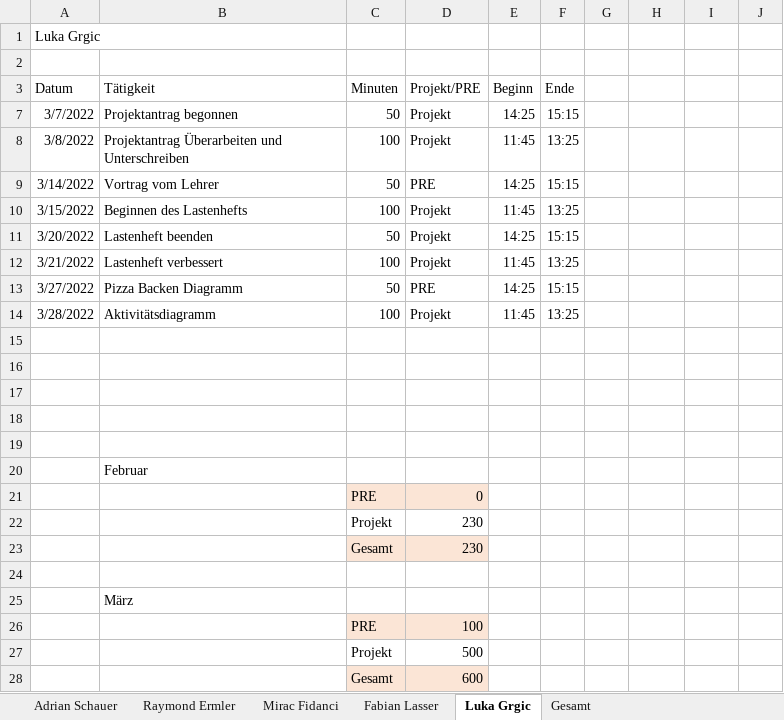
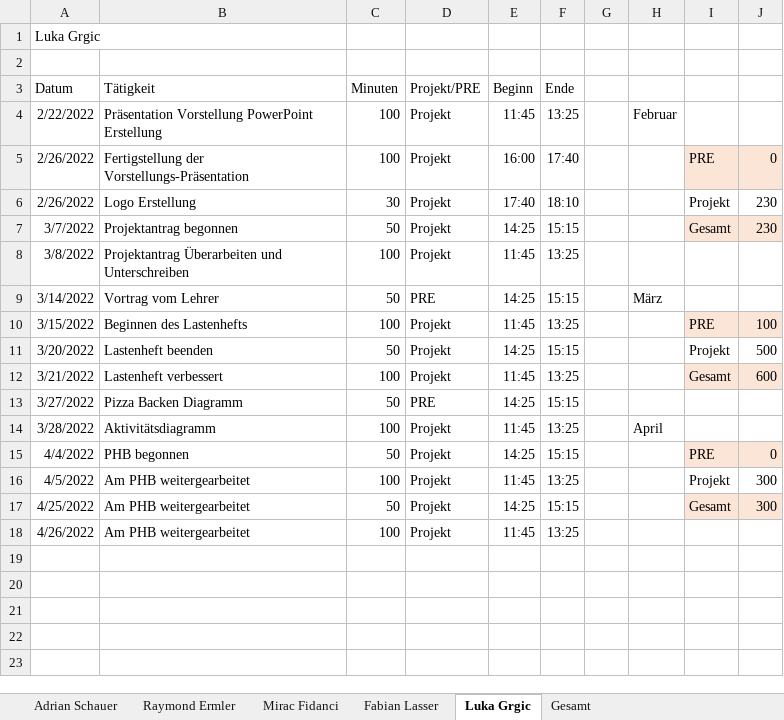
Before and after one commit to LuckyForce/ShareList, an Excel workbook: documents/Zeiterfassungen/T3-ShareList-Zeiterfassung_v2.0.xlsx, sheet Luka Grgic, drawn as a sheet; values as stored, in another font and other column widths than the file's, no borders; table styles not drawn; removed rows and columns are numbered as before the commit, all else as after; the diff names each change by its address in the sheet, - before the commit and + after, or states it on an @@ line.

Commit message:
Docs: Zeiterfassung April

```diff
--- a/documents/Zeiterfassungen/T3-ShareList-Zeiterfassung_v2.0.xlsx (sheet Luka Grgic)
+++ b/documents/Zeiterfassungen/T3-ShareList-Zeiterfassung_v2.0.xlsx (sheet Luka Grgic)
+row 4: 2/22/2022 | Präsentation Vorstellung PowerPoint Erstellung | 100 | Projekt | 11:45 | 13:25 |  | Februar
+row 5: 2/26/2022 | Fertigstellung der Vorstellungs-Präsentation | 100 | Projekt | 16:00 | 17:40 |  |  | PRE | 0
+row 6: 2/26/2022 | Logo Erstellung | 30 | Projekt | 17:40 | 18:10 |  |  | Projekt | 230
-I7: (empty)
+I7: Gesamt
-I7:J7 fill: none
+I7:J7 fill: #FBE5D6
-J7: (empty)
+J7: 230
-H9: (empty)
+H9: März
-I10: (empty)
+I10: PRE
-I10:J10 fill: none
+I10:J10 fill: #FBE5D6
-J10: (empty)
+J10: 100
-I11: (empty)
+I11: Projekt
-J11: (empty)
+J11: 500
-I12: (empty)
+I12: Gesamt
-I12:J12 fill: none
+I12:J12 fill: #FBE5D6
-J12: (empty)
+J12: 600
-H14: (empty)
+H14: April
-row 15: (empty)
+row 15: 4/4/2022 | PHB begonnen | 50 | Projekt | 14:25 | 15:15 |  |  | PRE | 0
-I15:J15 fill: none
+I15:J15 fill: #FBE5D6
-row 16: (empty)
+row 16: 4/5/2022 | Am PHB weitergearbeitet | 100 | Projekt | 11:45 | 13:25 |  |  | Projekt | 300
-row 17: (empty)
+row 17: 4/25/2022 | Am PHB weitergearbeitet | 50 | Projekt | 14:25 | 15:15 |  |  | Gesamt | 300
-I17:J17 fill: none
+I17:J17 fill: #FBE5D6
-row 18: (empty)
+row 18: 4/26/2022 | Am PHB weitergearbeitet | 100 | Projekt | 11:45 | 13:25
-row 19: (empty)
-row 20:  | Februar
-row 21:  |  | PRE | 0
-row 22:  |  | Projekt | 230
-row 23:  |  | Gesamt | 230
-row 24: (empty)
-row 25:  | März
-row 26:  |  | PRE | 100
-row 27:  |  | Projekt | 500
-row 28:  |  | Gesamt | 600
```
Also changed, not shown: sheet Adrian Schauer, sheet Fabian Lasser, sheet Raymond Ermler, sheet Mirac Fidanci, sheet Gesamt, 2 other files.
